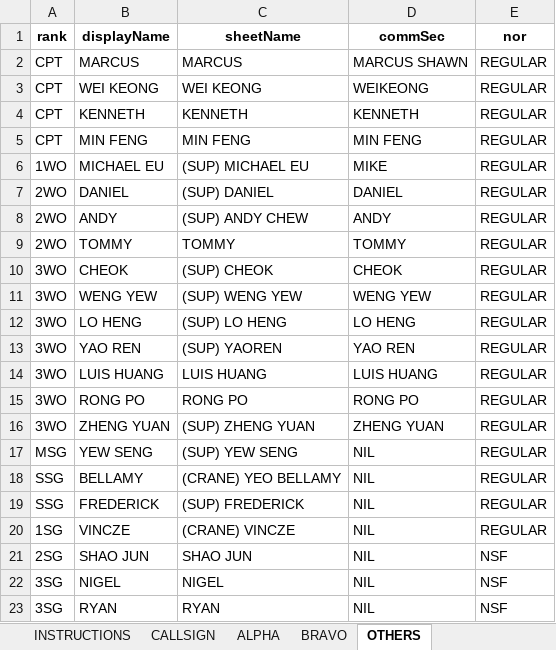
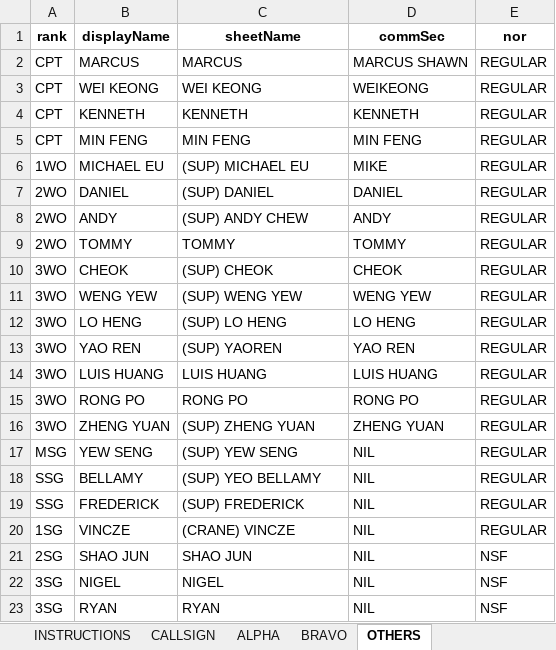
Before and after one commit to darshannairalpha/telegrambot, an Excel workbook: data/excel files/in/FlightPersonnel.xlsx, sheet OTHERS, drawn as a sheet; values as stored, in another font and other column widths than the file's, no borders; the diff names each change by its address in the sheet, - before the commit and + after, or states it on an @@ line.

```diff
--- a/data/excel files/in/FlightPersonnel.xlsx (sheet OTHERS)
+++ b/data/excel files/in/FlightPersonnel.xlsx (sheet OTHERS)
-C18 (sheetName): (CRANE) YEO BELLAMY
+C18 (sheetName): (SUP) YEO BELLAMY
```
Also changed, not shown: sheet ALPHA, sheet BRAVO, charts or pictures, data/excel files/in/adw.xlsx, data/excel files/out/adw.xlsx, 11 other files.
